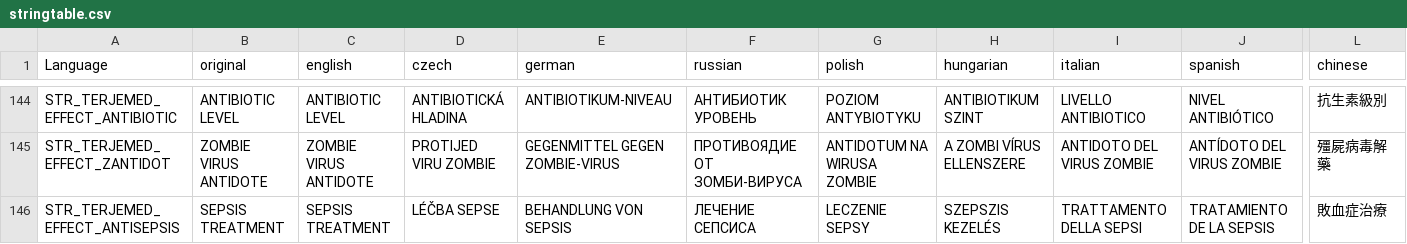
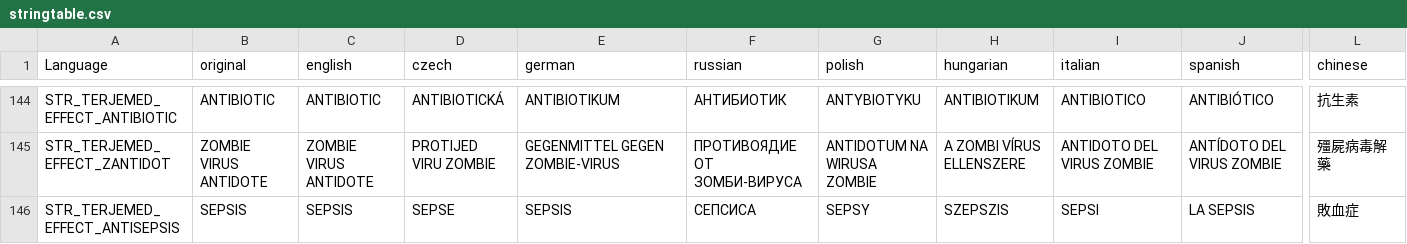
Before and after one commit to 2507110556/TerjeMods, a CSV file: TerjeMedicine/stringtable.csv, drawn as a sheet; only a part is shown, gaps mark what is left out; the diff covers the shown part only; the diff names each change by its address in the sheet, - before the commit and + after, or states it on an @@ line.

```diff
--- a/TerjeMedicine/stringtable.csv
+++ b/TerjeMedicine/stringtable.csv
-B144 (original): ANTIBIOTIC LEVEL
+B144 (original): ANTIBIOTIC
-C144 (english): ANTIBIOTIC LEVEL
+C144 (english): ANTIBIOTIC
-D144 (czech): ANTIBIOTICKÁ HLADINA
+D144 (czech): ANTIBIOTICKÁ
-E144 (german): ANTIBIOTIKUM-NIVEAU
+E144 (german): ANTIBIOTIKUM
-F144 (russian): АНТИБИОТИК УРОВЕНЬ
+F144 (russian): АНТИБИОТИК
-G144 (polish): POZIOM ANTYBIOTYKU
+G144 (polish): ANTYBIOTYKU
-H144 (hungarian): ANTIBIOTIKUM SZINT
+H144 (hungarian): ANTIBIOTIKUM
-I144 (italian): LIVELLO ANTIBIOTICO
+I144 (italian): ANTIBIOTICO
-J144 (spanish): NIVEL ANTIBIÓTICO
+J144 (spanish): ANTIBIÓTICO
-L144 (chinese): 抗生素級別
+L144 (chinese): 抗生素
-B146 (original): SEPSIS TREATMENT
+B146 (original): SEPSIS
-C146 (english): SEPSIS TREATMENT
+C146 (english): SEPSIS
-D146 (czech): LÉČBA SEPSE
+D146 (czech): SEPSE
-E146 (german): BEHANDLUNG VON SEPSIS
+E146 (german): SEPSIS
-F146 (russian): ЛЕЧЕНИЕ СЕПСИСА
+F146 (russian): СЕПСИСА
-G146 (polish): LECZENIE SEPSY
+G146 (polish): SEPSY
-H146 (hungarian): SZEPSZIS KEZELÉS
+H146 (hungarian): SZEPSZIS
-I146 (italian): TRATTAMENTO DELLA SEPSI
+I146 (italian): SEPSI
-J146 (spanish): TRATAMIENTO DE LA SEPSIS
+J146 (spanish): LA SEPSIS
-L146 (chinese): 敗血症治療
+L146 (chinese): 敗血症
```
Also changed, not shown: 1 added row, 1 removed row, 15 moved rows and 77 edited cells elsewhere in this file, TerjeCore/stringtable.csv, TerjeRadiation/stringtable.csv, 24 other files.
